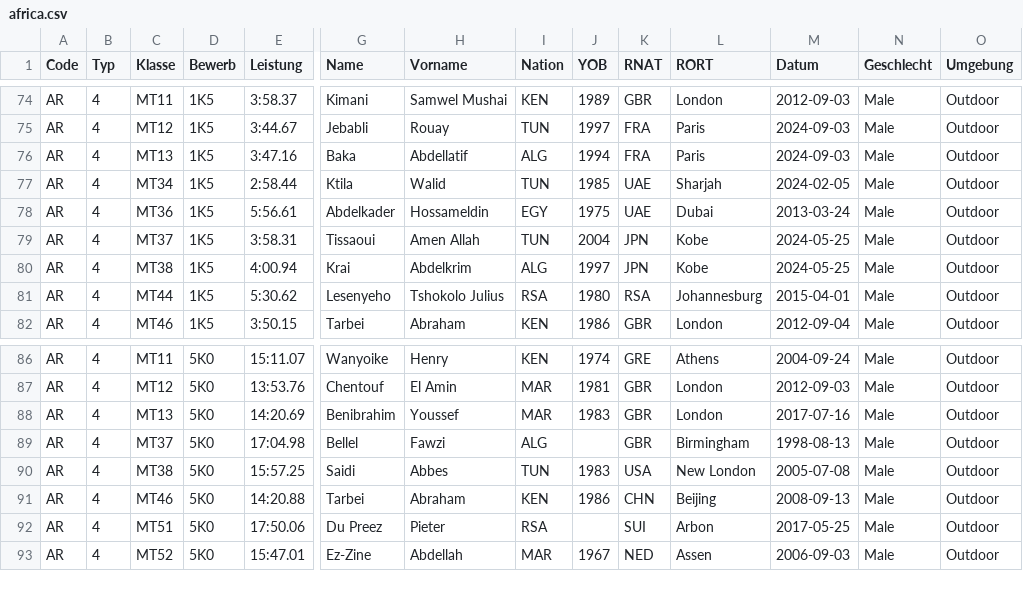
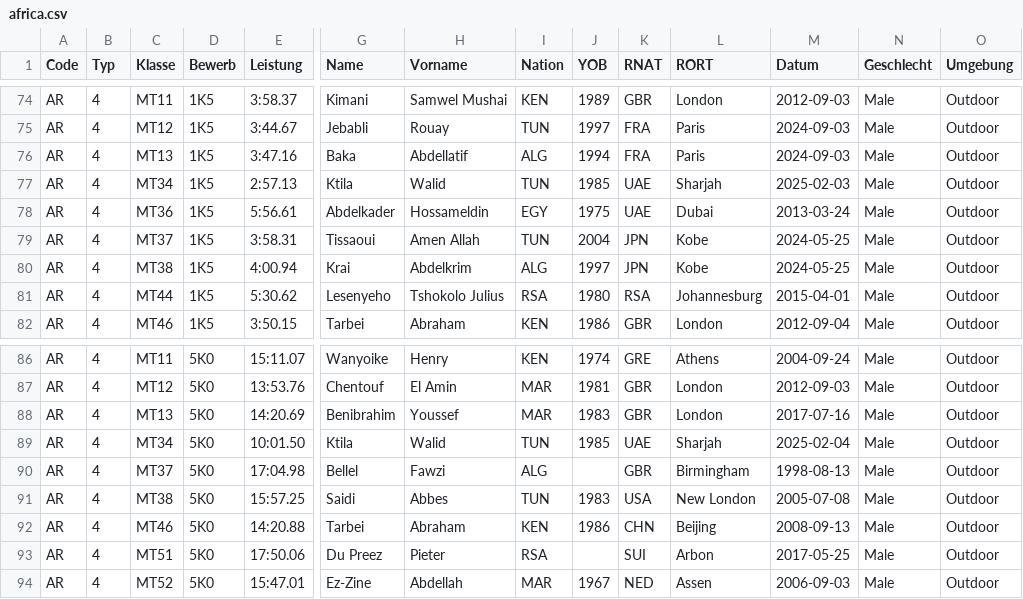
Before and after one commit to nimarion/para-records, a CSV file: records/africa.csv, drawn as a sheet; only a part is shown, gaps mark what is left out; rows hold the shown columns only; the diff names each change by its address in the sheet, - before the commit and + after, or states it on an @@ line.

```diff
--- a/records/africa.csv
+++ b/records/africa.csv
-E77 (Leistung): 2:58.44
+E77 (Leistung): 2:57.13
-M77 (Datum): 2024-02-05
+M77 (Datum): 2025-02-03
+row 89: AR | 4 | MT34 | 5K0 | 10:01.50 | Ktila | Walid | TUN | 1985 | UAE | Sharjah | 2025-02-04 | Male | Outdoor
```
Also changed, not shown: records/europe.csv, records/world.csv.
